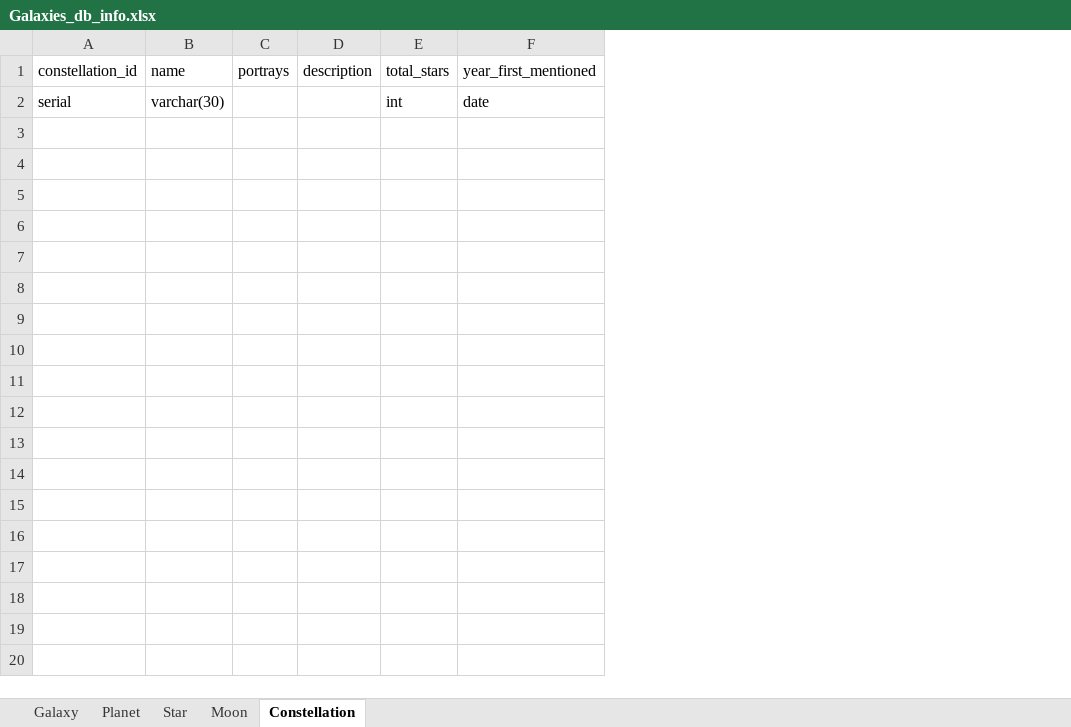
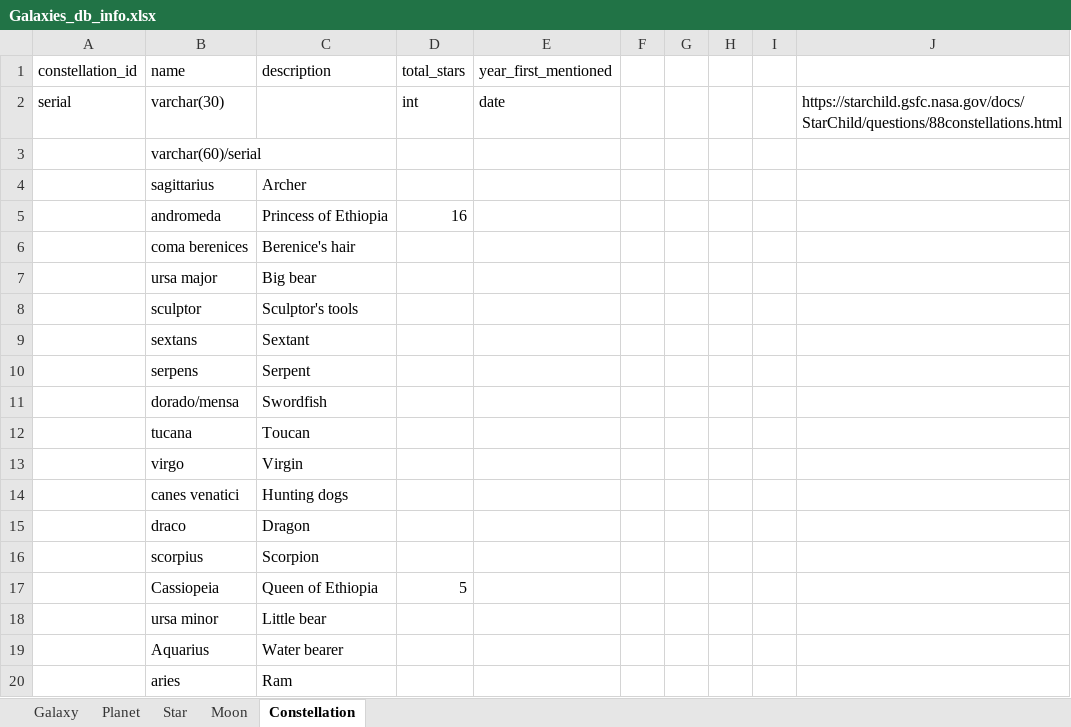
Before and after one commit to ZengLiuLin668/freeCodeCamp, an Excel workbook: Build a Celestial Bodies Database/Galaxies_db_info.xlsx, sheet Constellation, drawn as a sheet; only a part is shown; values as stored, in another font and other column widths than the file's, no borders; removed rows and columns are numbered as before the commit, all else as after; the diff covers the shown part only; the diff names each change by its address in the sheet, - before the commit and + after, or states it on an @@ line.

Commit message:
Adding more values and details to Constellation, updating Umlet to include new table Constellation

```diff
--- a/Build a Celestial Bodies Database/Galaxies_db_info.xlsx (sheet Constellation)
+++ b/Build a Celestial Bodies Database/Galaxies_db_info.xlsx (sheet Constellation)
-column B (name), row 2: varchar(30)
-column C (portrays), empty
-column D (description), empty
+column B (name), row 2: varchar(30)
+column C (description), empty
+column F, empty
+column G, empty
+column H, empty
+column I, empty
+column J, row 2: https://starchild.gsfc.nasa.gov/docs/StarChild/questions/88constellations.html
+row 3:  | varchar(60)/serial
+row 4:  | sagittarius | Archer
+row 5:  | andromeda | Princess of Ethiopia | 16
+row 6:  | coma berenices | Berenice's hair
+row 7:  | ursa major | Big bear
+row 8:  | sculptor | Sculptor's tools
+row 9:  | sextans | Sextant
+row 10:  | serpens | Serpent
+row 11:  | dorado/mensa | Swordfish
+row 12:  | tucana | Toucan
+row 13:  | virgo | Virgin
+row 14:  | canes venatici | Hunting dogs
+row 15:  | draco | Dragon
+row 16:  | scorpius | Scorpion
+row 17:  | Cassiopeia | Queen of Ethiopia | 5
+row 18:  | ursa minor | Little bear
+row 19:  | Aquarius | Water bearer
+row 20:  | aries | Ram
```
Also changed, not shown: 7 added rows elsewhere in this sheet, sheet Planet, sheet Star, sheet Galaxy, 1 other file.
